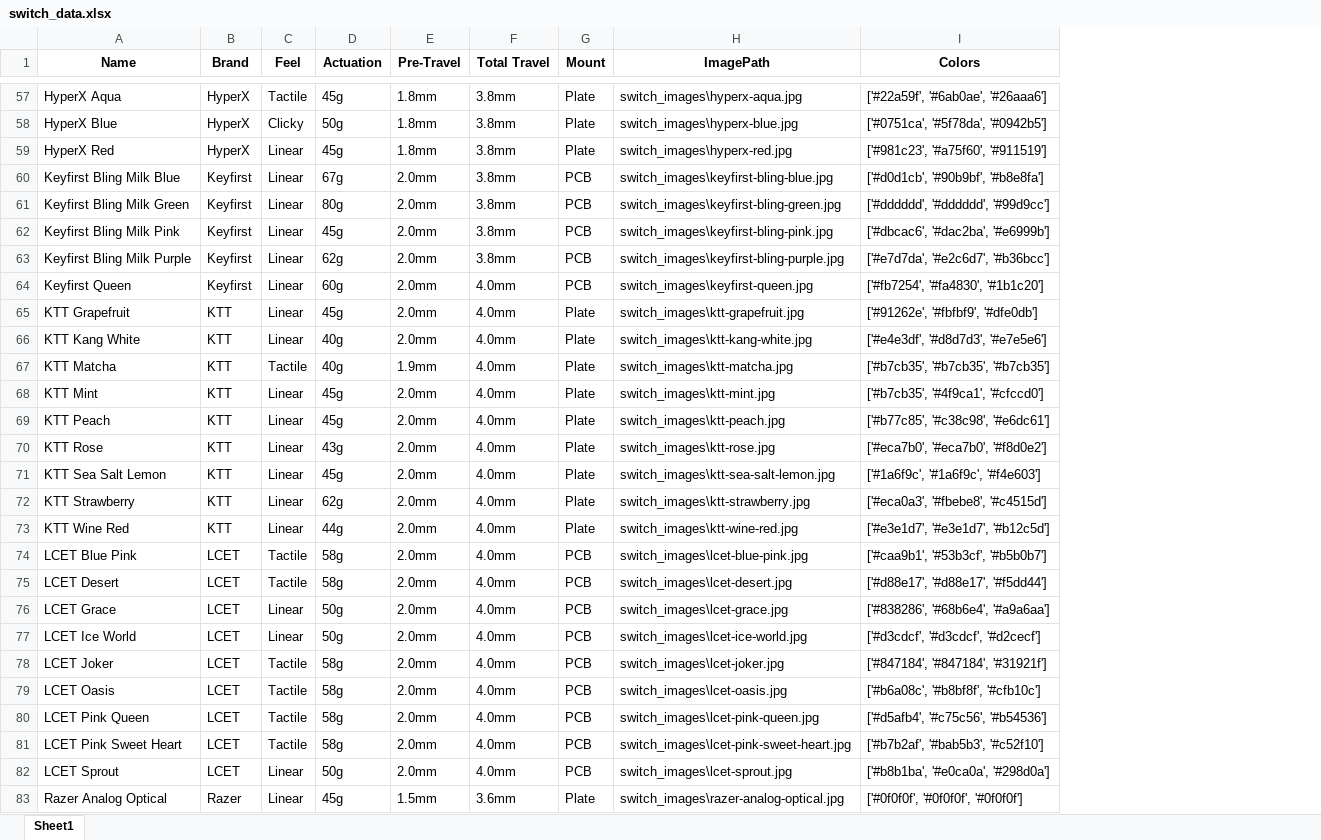
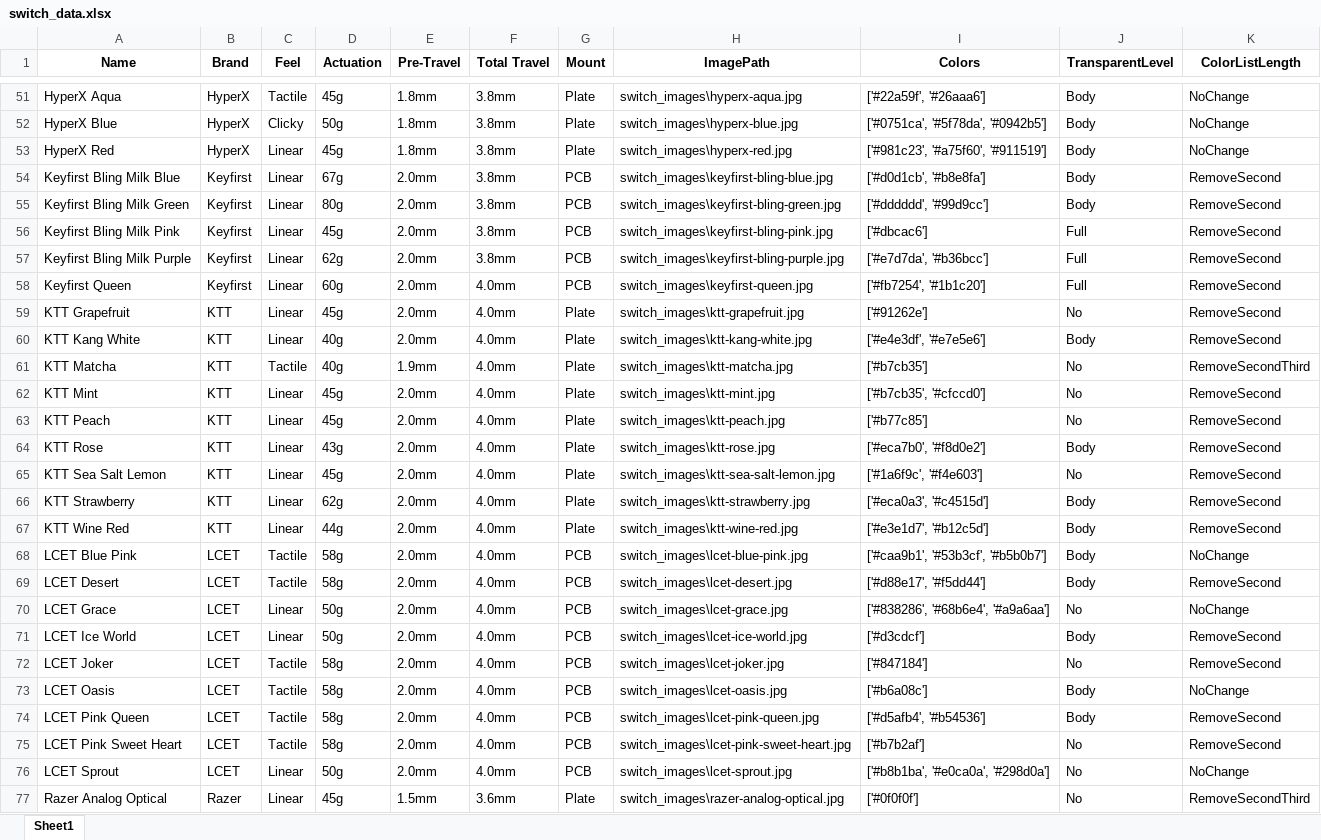
Before and after one commit to TomSonnerat/Project-Typographik, an Excel workbook: Data/switch_data.xlsx, sheet Sheet1, drawn as a sheet; only a part is shown, gaps mark what is left out; values as stored, in another font and other column widths than the file's, no borders; addresses are those after the commit; the diff covers the shown part only; the diff names each change by its address in the sheet, - before the commit and + after, or states it on an @@ line.

```diff
--- a/Data/switch_data.xlsx (sheet Sheet1)
+++ b/Data/switch_data.xlsx (sheet Sheet1)
+column J (TransparentLevel), rows 51-77: Body | Body | Body | Body | Body | Full | Full | Full | No | Body | No | No | No | Body | No | Body | Body | Body | Body | No | Body | No | Body | Body | No | No | No
+column K (ColorListLength), rows 51-77: NoChange | NoChange | NoChange | RemoveSecond | RemoveSecond | RemoveSecond | RemoveSecond | RemoveSecond | RemoveSecond | RemoveSecond | RemoveSecondThird | RemoveSecond | RemoveSecond | RemoveSecond | RemoveSecond | RemoveSecond | RemoveSecond | NoChange | RemoveSecond | NoChange | RemoveSecond | RemoveSecond | NoChange | RemoveSecond | RemoveSecond | NoChange | RemoveSecondThird
-I51 (Colors): ['#22a59f', '#6ab0ae', '#26aaa6']
+I51 (Colors): ['#22a59f', '#26aaa6']
-I54 (Colors): ['#d0d1cb', '#90b9bf', '#b8e8fa']
+I54 (Colors): ['#d0d1cb', '#b8e8fa']
-I55 (Colors): ['#dddddd', '#dddddd', '#99d9cc']
+I55 (Colors): ['#dddddd', '#99d9cc']
-I56 (Colors): ['#dbcac6', '#dac2ba', '#e6999b']
+I56 (Colors): ['#dbcac6']
-I57 (Colors): ['#e7d7da', '#e2c6d7', '#b36bcc']
+I57 (Colors): ['#e7d7da', '#b36bcc']
-I58 (Colors): ['#fb7254', '#fa4830', '#1b1c20']
+I58 (Colors): ['#fb7254', '#1b1c20']
-I59 (Colors): ['#91262e', '#fbfbf9', '#dfe0db']
+I59 (Colors): ['#91262e']
-I60 (Colors): ['#e4e3df', '#d8d7d3', '#e7e5e6']
+I60 (Colors): ['#e4e3df', '#e7e5e6']
-I61 (Colors): ['#b7cb35', '#b7cb35', '#b7cb35']
+I61 (Colors): ['#b7cb35']
-I62 (Colors): ['#b7cb35', '#4f9ca1', '#cfccd0']
+I62 (Colors): ['#b7cb35', '#cfccd0']
-I63 (Colors): ['#b77c85', '#c38c98', '#e6dc61']
+I63 (Colors): ['#b77c85']
-I64 (Colors): ['#eca7b0', '#eca7b0', '#f8d0e2']
+I64 (Colors): ['#eca7b0', '#f8d0e2']
-I65 (Colors): ['#1a6f9c', '#1a6f9c', '#f4e603']
+I65 (Colors): ['#1a6f9c', '#f4e603']
-I66 (Colors): ['#eca0a3', '#fbebe8', '#c4515d']
+I66 (Colors): ['#eca0a3', '#c4515d']
-I67 (Colors): ['#e3e1d7', '#e3e1d7', '#b12c5d']
+I67 (Colors): ['#e3e1d7', '#b12c5d']
-I69 (Colors): ['#d88e17', '#d88e17', '#f5dd44']
+I69 (Colors): ['#d88e17', '#f5dd44']
-I71 (Colors): ['#d3cdcf', '#d3cdcf', '#d2cecf']
+I71 (Colors): ['#d3cdcf']
-I72 (Colors): ['#847184', '#847184', '#31921f']
+I72 (Colors): ['#847184']
-I73 (Colors): ['#b6a08c', '#b8bf8f', '#cfb10c']
+I73 (Colors): ['#b6a08c']
-I74 (Colors): ['#d5afb4', '#c75c56', '#b54536']
+I74 (Colors): ['#d5afb4', '#b54536']
-I75 (Colors): ['#b7b2af', '#bab5b3', '#c52f10']
+I75 (Colors): ['#b7b2af']
-I77 (Colors): ['#0f0f0f', '#0f0f0f', '#0f0f0f']
+I77 (Colors): ['#0f0f0f']
```
Also changed, not shown: 6 removed rows and 61 edited cells elsewhere in this sheet, 1 other file.
